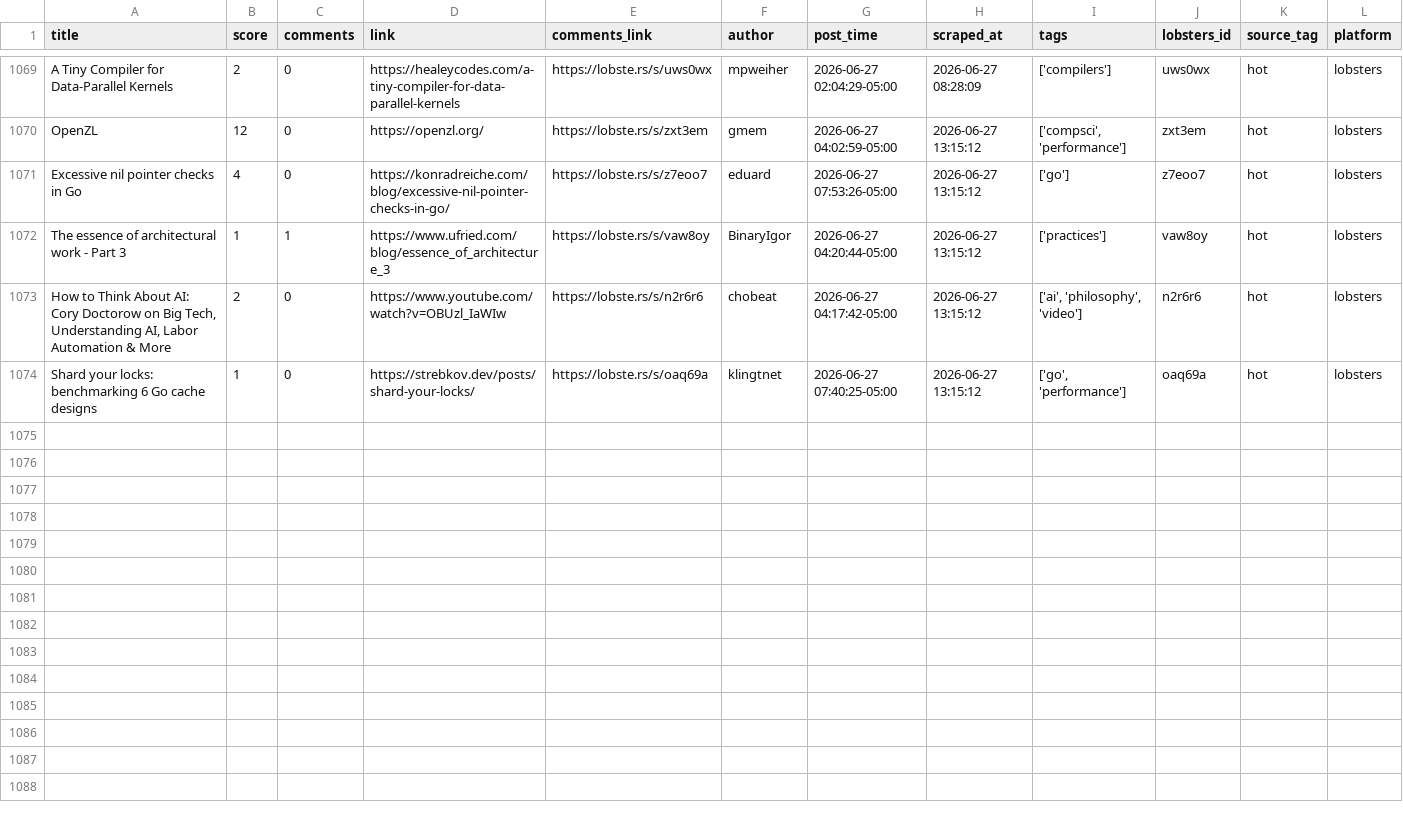
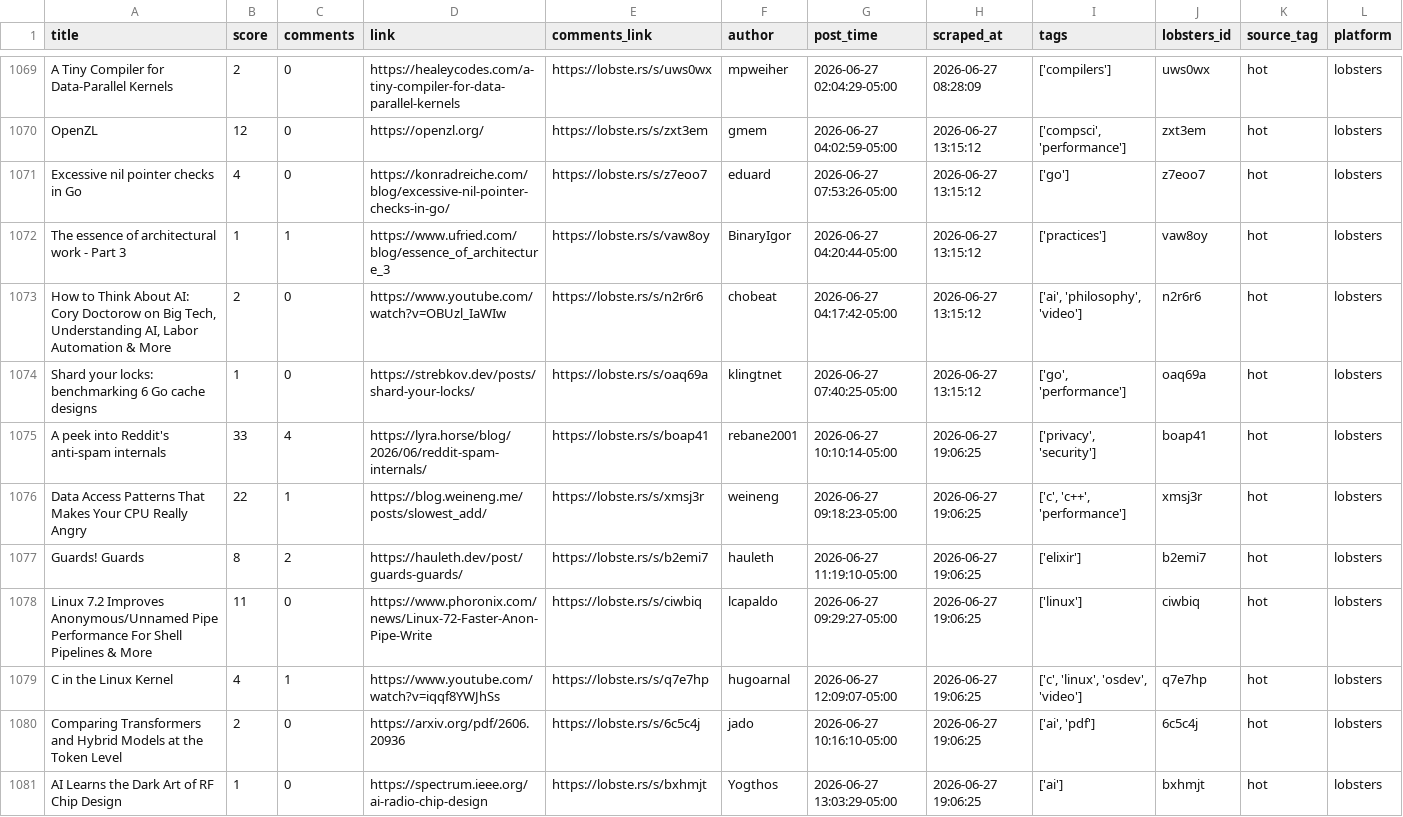
Before and after one commit to Mohammad-Khalil0/Tech-Community-Insights, a CSV file: clean_data/lobsters_clean.csv, drawn as a sheet; only a part is shown, gaps mark what is left out.

```diff
--- a/clean_data/lobsters_clean.csv
+++ b/clean_data/lobsters_clean.csv
@@ -1074 +1074,8 @@ The essence of architectural work - Part 3,1,1,https://www.ufried.com/blog/essen
 Shard your locks: benchmarking 6 Go cache designs,1,0,https://strebkov.dev/posts/shard-your-locks/,https://lobste.rs/s/oaq69a,klingtnet,2026-06-27 07:40:25-05:00,2026-06-27 13:15:12,"['go', 'performance']",oaq69a,hot,lobsters
+A peek into Reddit's anti-spam internals,33,4,https://lyra.horse/blog/2026/06/reddit-spam-internals/,https://lobste.rs/s/boap41,rebane2001,2026-06-27 10:10:14-05:00,2026-06-27 19:06:25,"['privacy', 'security']",boap41,hot,lobsters
+Data Access Patterns That Makes Your CPU Really Angry,22,1,https://blog.weineng.me/posts/slowest_add/,https://lobste.rs/s/xmsj3r,weineng,2026-06-27 09:18:23-05:00,2026-06-27 19:06:25,"['c', 'c++', 'performance']",xmsj3r,hot,lobsters
+Guards! Guards,8,2,https://hauleth.dev/post/guards-guards/,https://lobste.rs/s/b2emi7,hauleth,2026-06-27 11:19:10-05:00,2026-06-27 19:06:25,['elixir'],b2emi7,hot,lobsters
+Linux 7.2 Improves Anonymous/Unnamed Pipe Performance For Shell Pipelines & More,11,0,https://www.phoronix.com/news/Linux-72-Faster-Anon-Pipe-Write,https://lobste.rs/s/ciwbiq,lcapaldo,2026-06-27 09:29:27-05:00,2026-06-27 19:06:25,['linux'],ciwbiq,hot,lobsters
+C in the Linux Kernel,4,1,https://www.youtube.com/watch?v=iqqf8YWJhSs,https://lobste.rs/s/q7e7hp,hugoarnal,2026-06-27 12:09:07-05:00,2026-06-27 19:06:25,"['c', 'linux', 'osdev', 'video']",q7e7hp,hot,lobsters
+Comparing Transformers and Hybrid Models at the Token Level,2,0,https://arxiv.org/pdf/2606.20936,https://lobste.rs/s/6c5c4j,jado,2026-06-27 10:16:10-05:00,2026-06-27 19:06:25,"['ai', 'pdf']",6c5c4j,hot,lobsters
+AI Learns the Dark Art of RF Chip Design,1,0,https://spectrum.ieee.org/ai-radio-chip-design,https://lobste.rs/s/bxhmjt,Yogthos,2026-06-27 13:03:29-05:00,2026-06-27 19:06:25,['ai'],bxhmjt,hot,lobsters
```
Also changed, not shown: clean_data/hn_cleaned.csv, raw_data/hn.csv, 8 other files.
